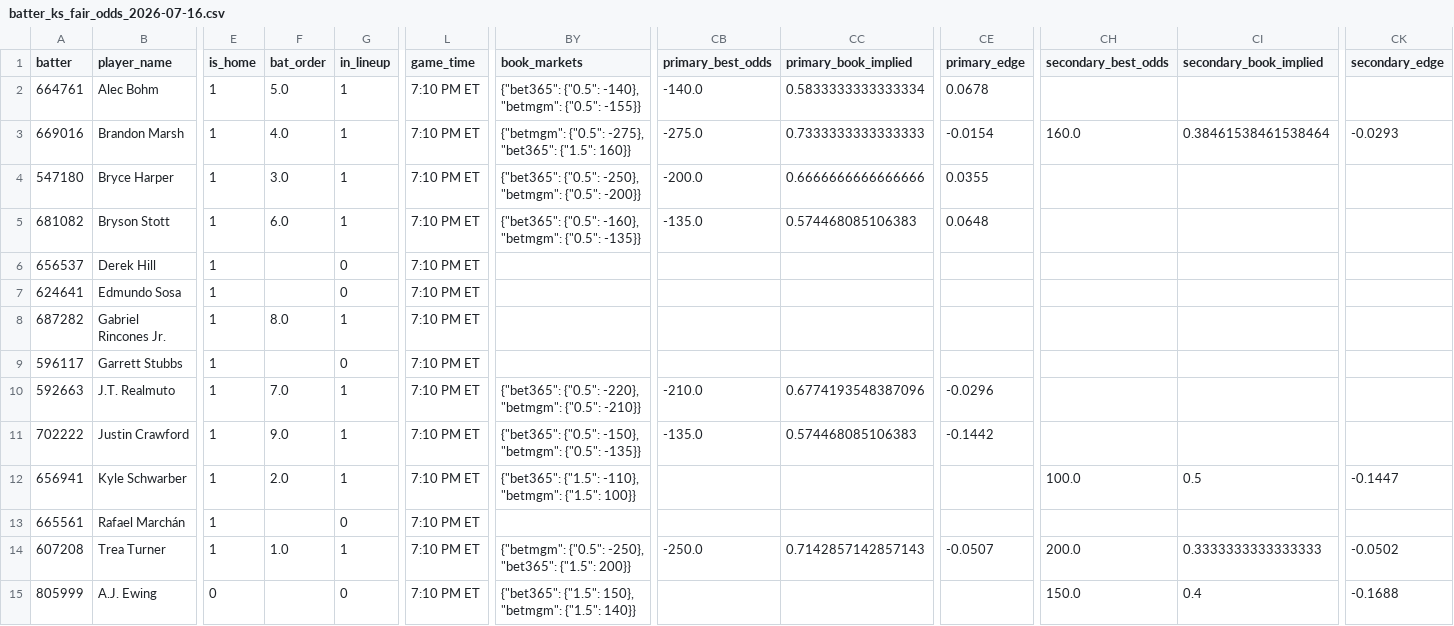
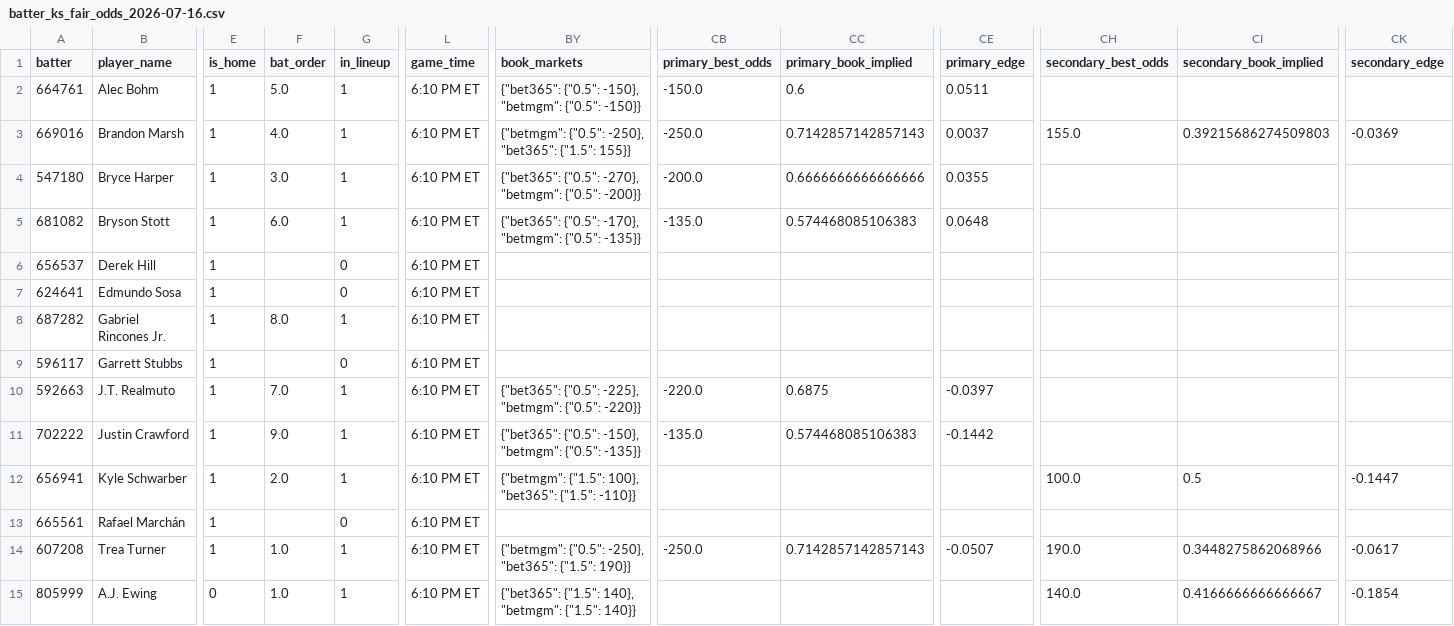
Before and after one commit to cryptobatmanEV/mlb-prop-engine, a CSV file: data/outputs/batter_ks_fair_odds_2026-07-16.csv, drawn as a sheet; only a part is shown, gaps mark what is left out; the diff covers the shown part only; the diff names each change by its address in the sheet, - before the commit and + after, or states it on an @@ line.

```diff
--- a/data/outputs/batter_ks_fair_odds_2026-07-16.csv
+++ b/data/outputs/batter_ks_fair_odds_2026-07-16.csv
-L2:L15 (game_time): 7:10 PM ET
+L2:L15 (game_time): 6:10 PM ET
-BY2 (book_markets): {"bet365": {"0.5": -140}, "betmgm": {"0.5": -155}}
+BY2 (book_markets): {"bet365": {"0.5": -150}, "betmgm": {"0.5": -150}}
-CB2 (primary_best_odds): -140.0
+CB2 (primary_best_odds): -150.0
-CC2 (primary_book_implied): 0.5833333333333334
+CC2 (primary_book_implied): 0.6
-CE2 (primary_edge): 0.0678
+CE2 (primary_edge): 0.0511
-BY3 (book_markets): {"betmgm": {"0.5": -275}, "bet365": {"1.5": 160}}
+BY3 (book_markets): {"betmgm": {"0.5": -250}, "bet365": {"1.5": 155}}
-CB3 (primary_best_odds): -275.0
+CB3 (primary_best_odds): -250.0
-CC3 (primary_book_implied): 0.7333333333333333
+CC3 (primary_book_implied): 0.7142857142857143
-CE3 (primary_edge): -0.0154
+CE3 (primary_edge): 0.0037
-CH3 (secondary_best_odds): 160.0
+CH3 (secondary_best_odds): 155.0
-CI3 (secondary_book_implied): 0.38461538461538464
+CI3 (secondary_book_implied): 0.39215686274509803
-CK3 (secondary_edge): -0.0293
+CK3 (secondary_edge): -0.0369
-BY4 (book_markets): {"bet365": {"0.5": -250}, "betmgm": {"0.5":…
+BY4 (book_markets): {"bet365": {"0.5": -270}, "betmgm": {"0.5":…
-BY5 (book_markets): {"bet365": {"0.5": -160}, "betmgm": {"0.5":…
+BY5 (book_markets): {"bet365": {"0.5": -170}, "betmgm": {"0.5":…
-BY10 (book_markets): {"bet365": {"0.5": -220}, "betmgm": {"0.5": -210}}
+BY10 (book_markets): {"bet365": {"0.5": -225}, "betmgm": {"0.5": -220}}
-CB10 (primary_best_odds): -210.0
+CB10 (primary_best_odds): -220.0
-CC10 (primary_book_implied): 0.6774193548387096
+CC10 (primary_book_implied): 0.6875
-CE10 (primary_edge): -0.0296
+CE10 (primary_edge): -0.0397
-BY12 (book_markets): {"bet365": {"1.5": -110}, "betmgm": {"1.5": 100}}
+BY12 (book_markets): {"betmgm": {"1.5": 100}, "bet365": {"1.5": -110}}
-BY14 (book_markets): …"bet365": {"1.5": 200}}
+BY14 (book_markets): …"bet365": {"1.5": 190}}
-CH14 (secondary_best_odds): 200.0
+CH14 (secondary_best_odds): 190.0
-CI14 (secondary_book_implied): 0.3333333333333333
+CI14 (secondary_book_implied): 0.3448275862068966
-CK14 (secondary_edge): -0.0502
+CK14 (secondary_edge): -0.0617
-F15 (bat_order): (empty)
+F15 (bat_order): 1.0
-G15 (in_lineup): 0
+G15 (in_lineup): 1
-BY15 (book_markets): {"bet365": {"1.5": 150}, "betmgm": {"1.5":…
+BY15 (book_markets): {"bet365": {"1.5": 140}, "betmgm": {"1.5":…
-CH15 (secondary_best_odds): 150.0
+CH15 (secondary_best_odds): 140.0
-CI15 (secondary_book_implied): 0.4
+CI15 (secondary_book_implied): 0.4166666666666667
-CK15 (secondary_edge): -0.1688
+CK15 (secondary_edge): -0.1854
```
Also changed, not shown: 91 edited cells elsewhere in this file, data/outputs/fair_odds_2026-07-16.csv, data/outputs/hits_fair_odds_2026-07-16.csv, 1 other file.
